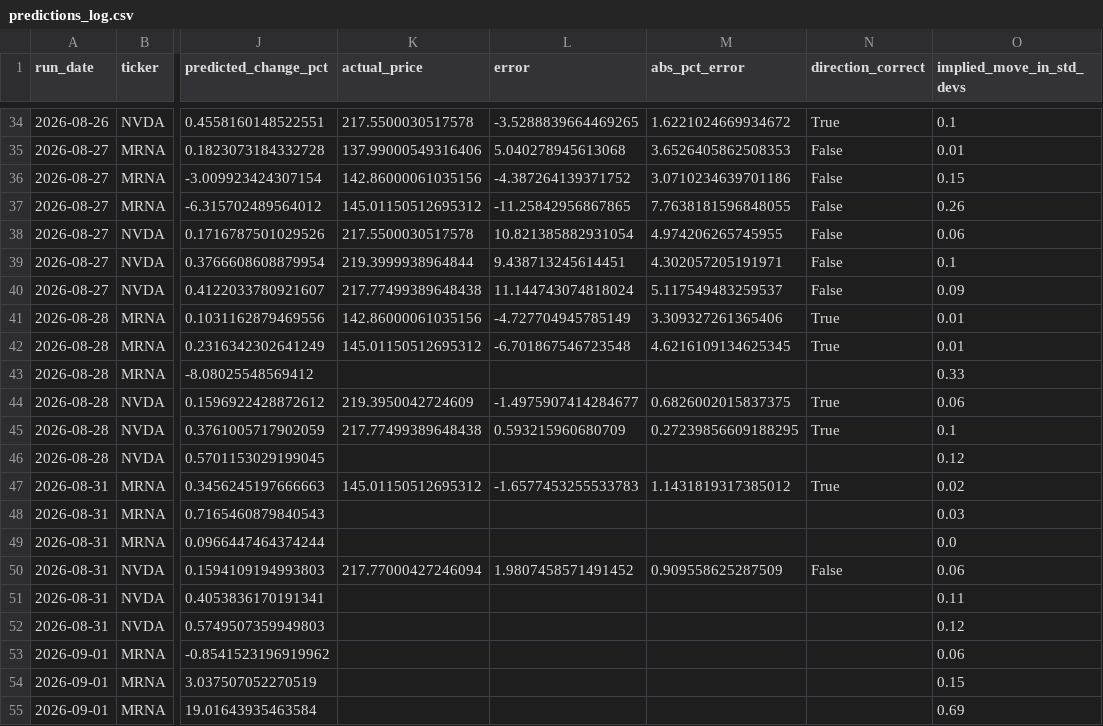
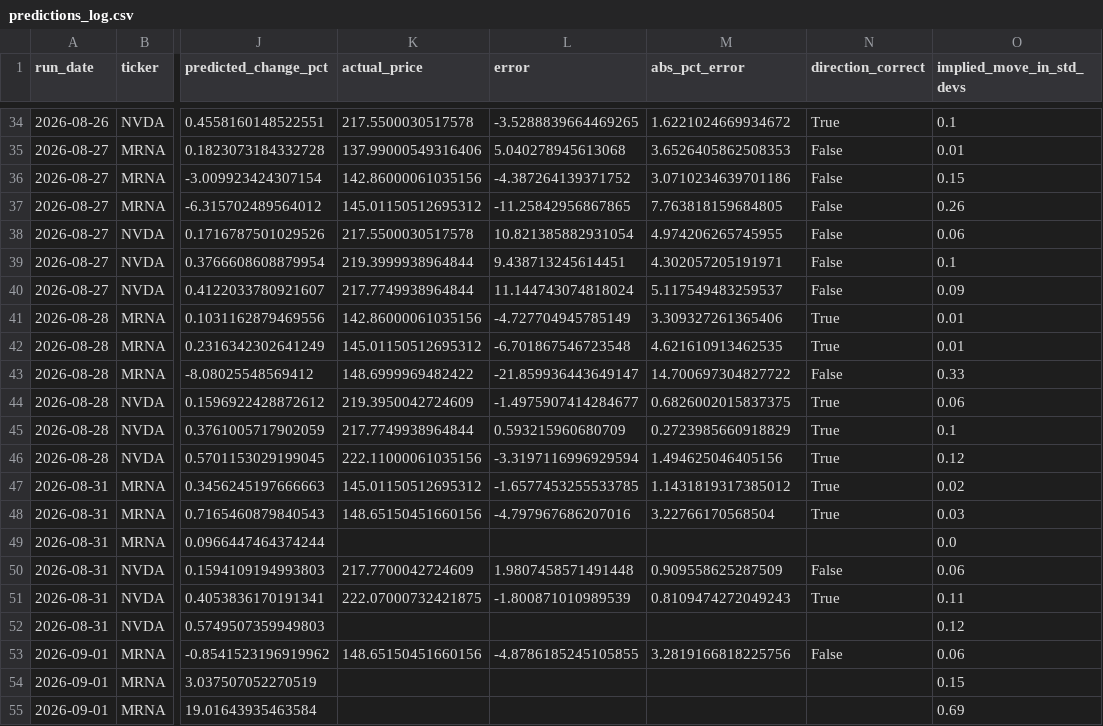
Before and after one commit to kandokmaithong8/stock-toolkit, a CSV file: predictions_log.csv, drawn as a sheet; only a part is shown, gaps mark what is left out; the diff covers the shown part only; the diff names each change by its address in the sheet, - before the commit and + after, or states it on an @@ line.

```diff
--- a/predictions_log.csv
+++ b/predictions_log.csv
-M37 (abs_pct_error): 7.7638181596848055
+M37 (abs_pct_error): 7.763818159684805
-K40 (actual_price): 217.77499389648438
+K40 (actual_price): 217.7749938964844
-M42 (abs_pct_error): 4.6216109134625345
+M42 (abs_pct_error): 4.621610913462535
-K43 (actual_price): (empty)
+K43 (actual_price): 148.6999969482422
-L43 (error): (empty)
+L43 (error): -21.859936443649147
-M43 (abs_pct_error): (empty)
+M43 (abs_pct_error): 14.700697304827722
-N43 (direction_correct): (empty)
+N43 (direction_correct): False
-K45 (actual_price): 217.77499389648438
+K45 (actual_price): 217.7749938964844
-M45 (abs_pct_error): 0.27239856609188295
+M45 (abs_pct_error): 0.2723985660918829
-K46 (actual_price): (empty)
+K46 (actual_price): 222.11000061035156
-L46 (error): (empty)
+L46 (error): -3.3197116996929594
-M46 (abs_pct_error): (empty)
+M46 (abs_pct_error): 1.494625046405156
-N46 (direction_correct): (empty)
+N46 (direction_correct): True
-L47 (error): -1.6577453255533783
+L47 (error): -1.6577453255533785
-K48 (actual_price): (empty)
+K48 (actual_price): 148.65150451660156
-L48 (error): (empty)
+L48 (error): -4.797967686207016
-M48 (abs_pct_error): (empty)
+M48 (abs_pct_error): 3.22766170568504
-N48 (direction_correct): (empty)
+N48 (direction_correct): True
-K50 (actual_price): 217.77000427246094
+K50 (actual_price): 217.7700042724609
-L50 (error): 1.9807458571491452
+L50 (error): 1.9807458571491448
-K51 (actual_price): (empty)
+K51 (actual_price): 222.07000732421875
-L51 (error): (empty)
+L51 (error): -1.800871010989539
-M51 (abs_pct_error): (empty)
+M51 (abs_pct_error): 0.8109474272049243
-N51 (direction_correct): (empty)
+N51 (direction_correct): True
-K53 (actual_price): (empty)
+K53 (actual_price): 148.65150451660156
-L53 (error): (empty)
+L53 (error): -4.8786185245105855
-M53 (abs_pct_error): (empty)
+M53 (abs_pct_error): 3.2819166818225756
-N53 (direction_correct): (empty)
+N53 (direction_correct): False
```
Also changed, not shown: 6 added rows and 6 edited cells elsewhere in this file.
